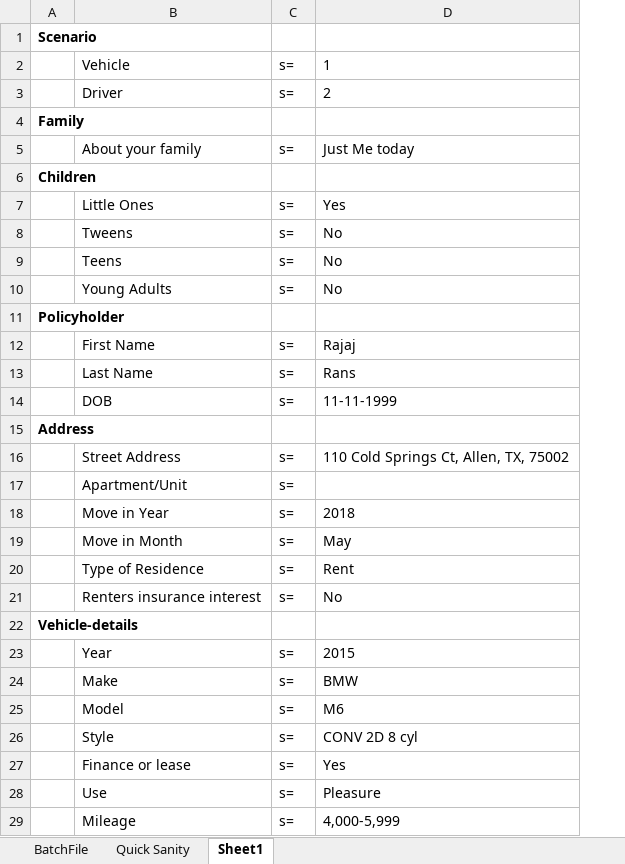
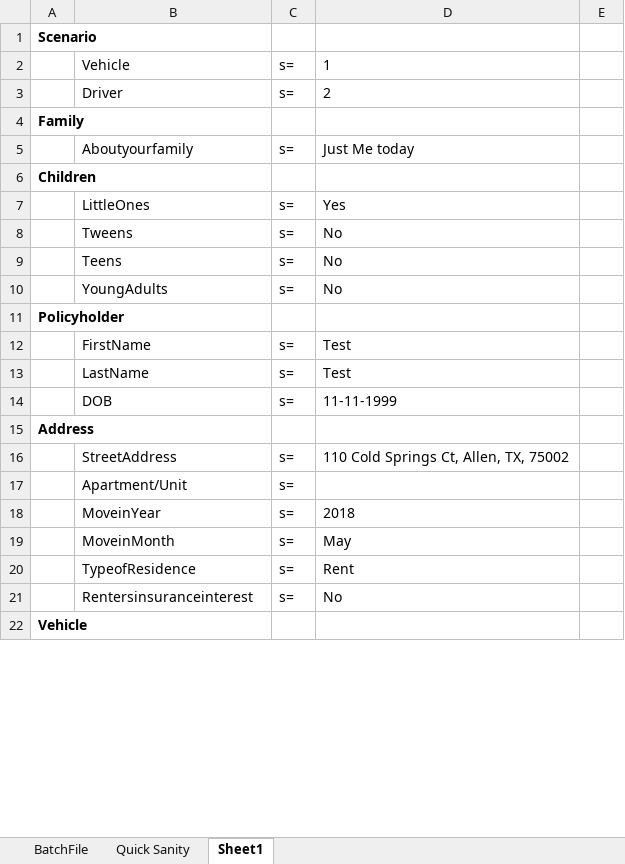
Before and after one commit to bhawesh11/MultiJourney, an Excel workbook: Test1V2D.xlsx, sheet Sheet1, drawn as a sheet; only a part is shown; values as stored, in another font and other column widths than the file's, no borders; conditional formats not drawn; removed rows and columns are numbered as before the commit, all else as after; the diff covers the shown part only; the diff names each change by its address in the sheet, - before the commit and + after, or states it on an @@ line.

```diff
--- a/Test1V2D.xlsx (sheet Sheet1)
+++ b/Test1V2D.xlsx (sheet Sheet1)
+column E, empty
-B5: About your family
+B5: Aboutyourfamily
-B7: Little Ones
+B7: LittleOnes
-B10: Young Adults
+B10: YoungAdults
-B12: First Name
+B12: FirstName
-D12: Rajaj
+D12: Test
-B13: Last Name
+B13: LastName
-D13: Rans
+D13: Test
-B16: Street Address
+B16: StreetAddress
-B18: Move in Year
+B18: MoveinYear
-B19: Move in Month
+B19: MoveinMonth
-B20: Type of Residence
+B20: TypeofResidence
-B21: Renters insurance interest
+B21: Rentersinsuranceinterest
-A22: Vehicle-details
+A22: Vehicle
-row 23:  | Year | s= | 2015
-row 24:  | Make | s= | BMW
-row 25:  | Model | s= | M6
-row 26:  | Style | s= | CONV 2D 8 cyl
-row 27:  | Finance or lease | s= | Yes
-row 28:  | Use | s= | Pleasure
-row 29:  | Mileage | s= | 4,000-5,999
```
Also changed, not shown: 17 added rows, 10 removed rows and 38 edited cells elsewhere in this sheet, Test.xlsx, Test2V1D.xlsx, 17 other files.
